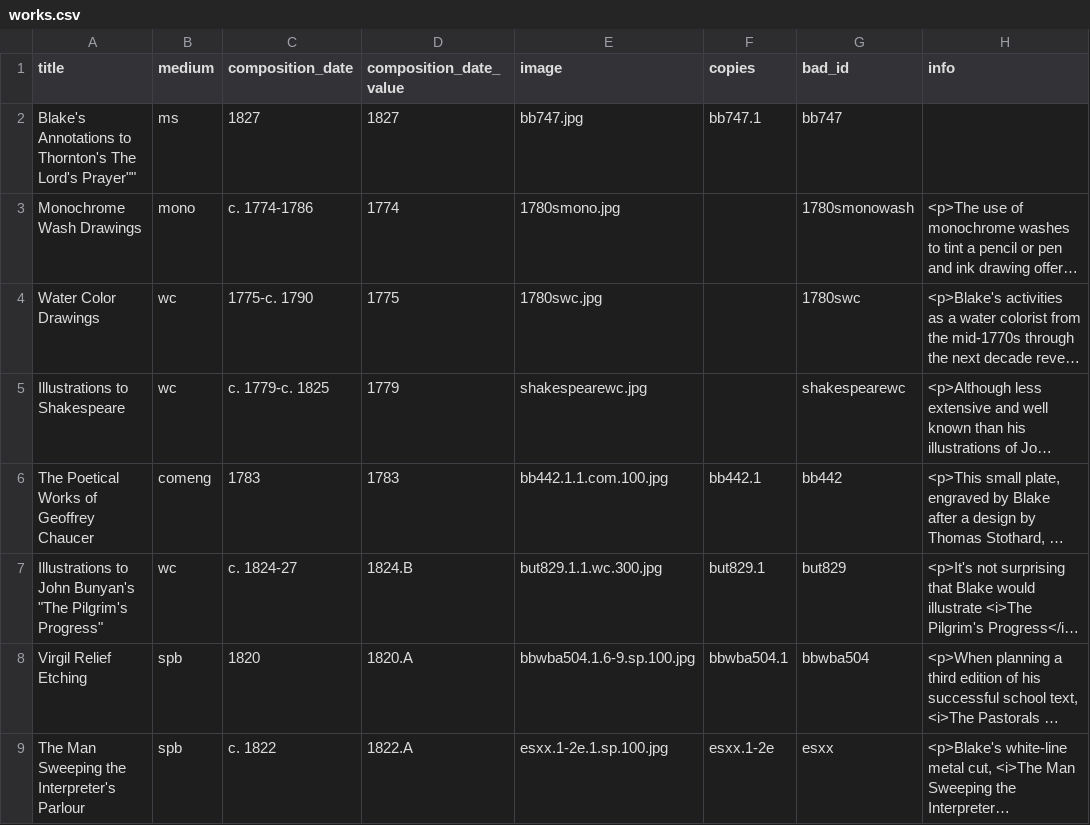
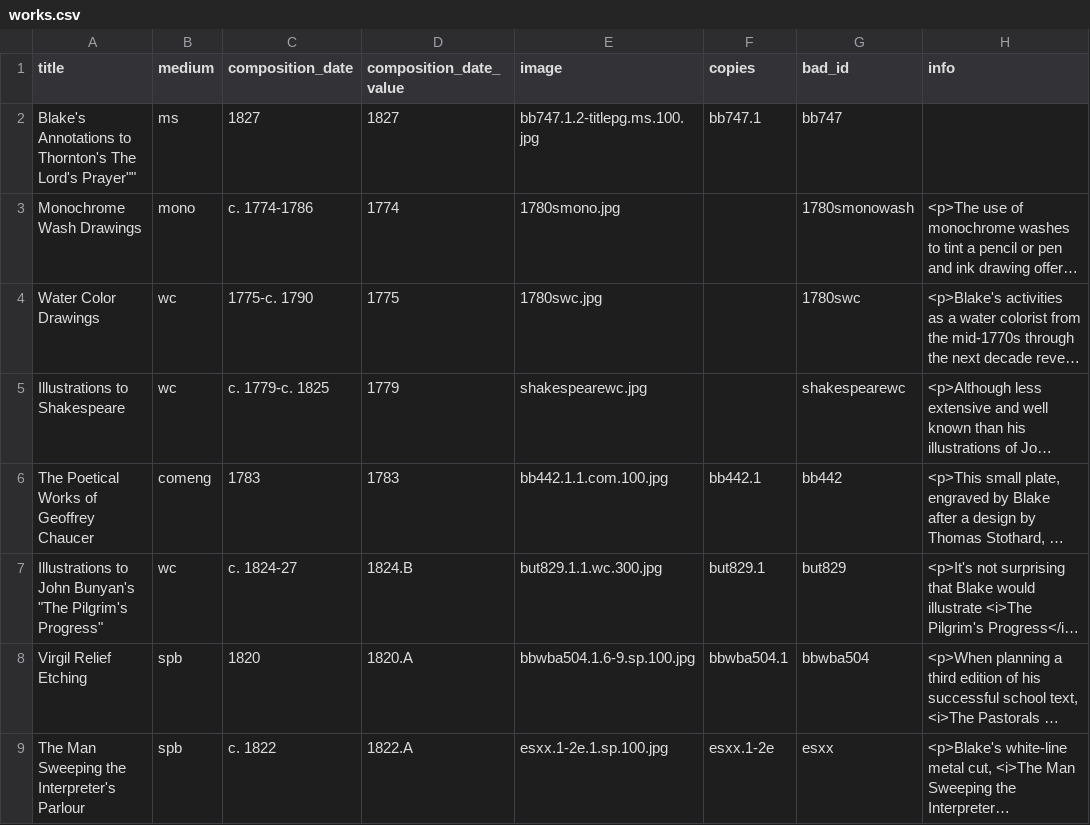
Before and after one commit to blakearchive/data, a CSV file: csv/works.csv, drawn as a sheet; only a part is shown; long unchanged cells end in …; the diff names each change by its address in the sheet, - before the commit and + after, or states it on an @@ line.

Commit message:
Update works.csv

```diff
--- a/csv/works.csv
+++ b/csv/works.csv
-E2 (image): bb747.jpg
+E2 (image): bb747.1.2-titlepg.ms.100.jpg
```
